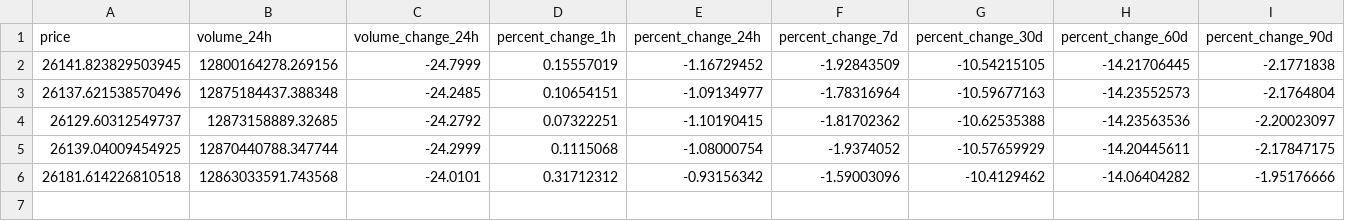
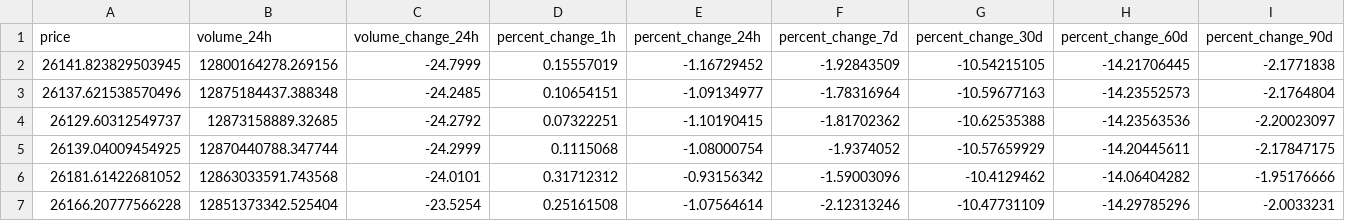
Before and after one commit to rezacr588/crypto-predicting, a CSV file: data/processed/processed_bitcoin_data.csv, drawn as a sheet; only a part is shown; rows hold the shown columns only; the diff names each change by its address in the sheet, - before the commit and + after, or states it on an @@ line.

```diff
--- a/data/processed/processed_bitcoin_data.csv
+++ b/data/processed/processed_bitcoin_data.csv
-A6 (price): 26181.614226810518
+A6 (price): 26181.61422681052
+row 7: 26166.20777566228 | 12851373342.525404 | -23.5254 | 0.25161508 | -1.07564614 | -2.12313246 | -10.47731109 | -14.29785296 | -2.0033231
```
Also changed, not shown: data/processed/engineered_bitcoin_data.csv, data/raw/bitcoin_data.csv, 3 other files.
